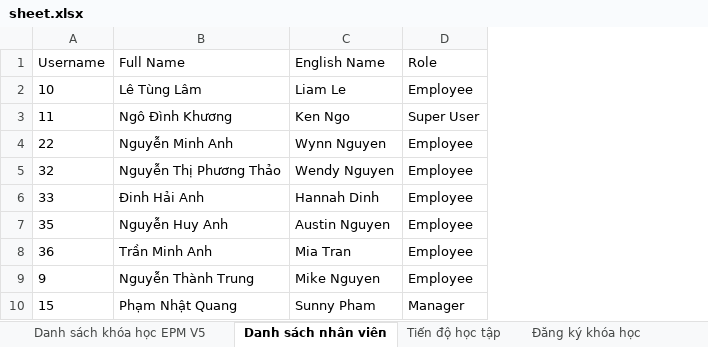
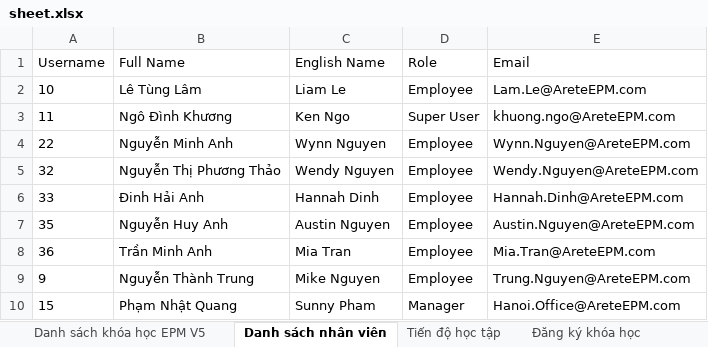
Before and after one commit to kenngommo/office-courses-management, an Excel workbook: sheet.xlsx, sheet Danh sách nhân viên, drawn as a sheet; values as stored, in another font and other column widths than the file's, no borders; the diff names each change by its address in the sheet, - before the commit and + after, or states it on an @@ line.

Commit message:
feat: add employee email mapping and dynamic avatar photo integration

```diff
--- a/sheet.xlsx (sheet Danh sách nhân viên)
+++ b/sheet.xlsx (sheet Danh sách nhân viên)
+column E (Email), rows 2-10: Lam.Le@AreteEPM.com | khuong.ngo@AreteEPM.com | Wynn.Nguyen@AreteEPM.com | Wendy.Nguyen@AreteEPM.com | Hannah.Dinh@AreteEPM.com | Austin.Nguyen@AreteEPM.com | Mia.Tran@AreteEPM.com | Trung.Nguyen@AreteEPM.com | Hanoi.Office@AreteEPM.com
```
Also changed, not shown: 5 other files.
